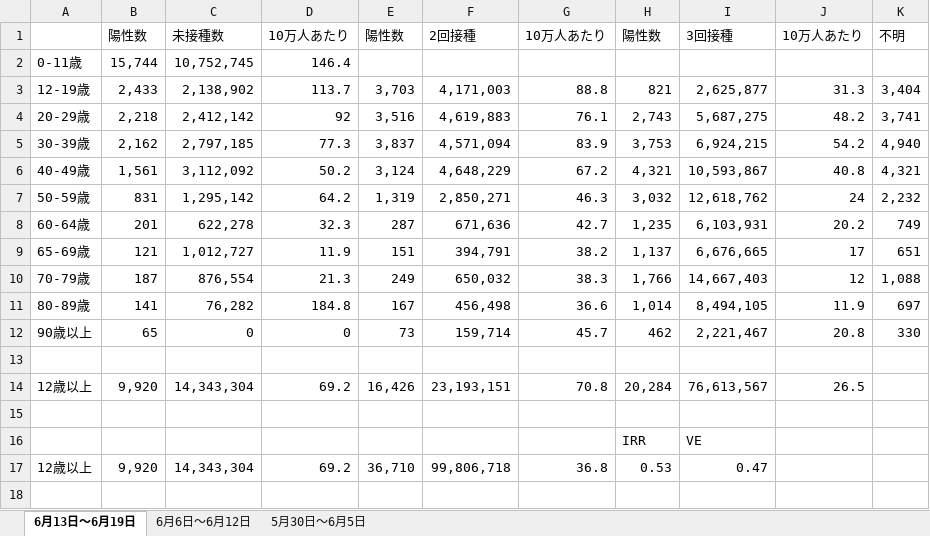
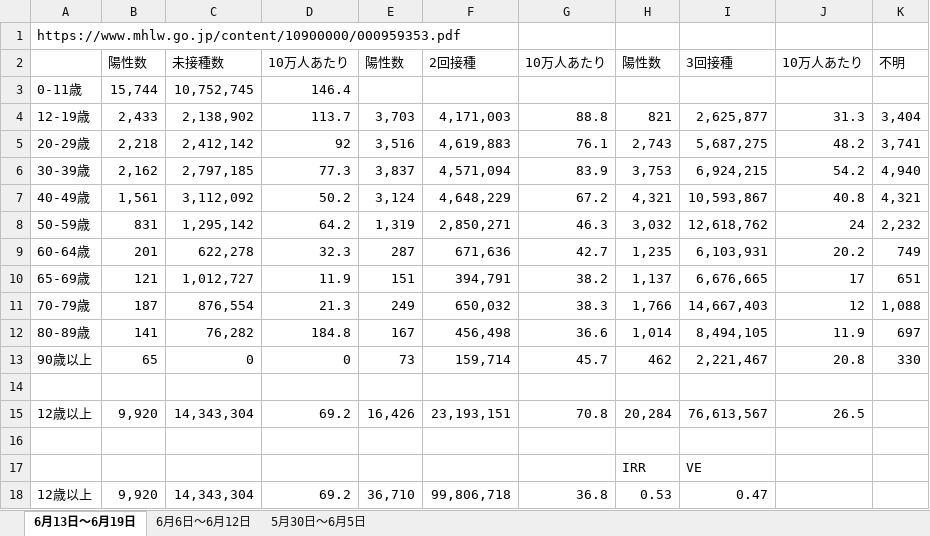
Before and after one commit to nagae/CoVid-19, an Excel workbook: data/CoVid19-ADB-infection_per_vax.xlsx, sheet 6月13日〜6月19日, drawn as a sheet; values as stored, in another font and other column widths than the file's, no borders; the diff names each change by its address in the sheet, - before the commit and + after, or states it on an @@ line.

```diff
--- a/data/CoVid19-ADB-infection_per_vax.xlsx (sheet 6月13日〜6月19日)
+++ b/data/CoVid19-ADB-infection_per_vax.xlsx (sheet 6月13日〜6月19日)
+row 1: https://www.mhlw.go.jp/content/10900000/000959353.pdf
```
Also changed, not shown: sheet 5月30日〜6月5日, sheet 6月6日〜6月12日.
